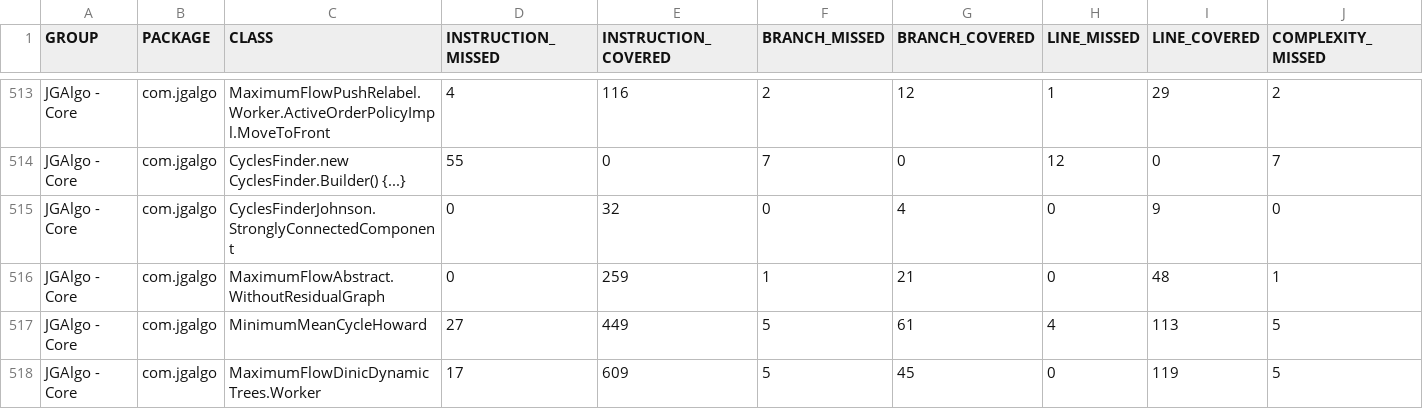
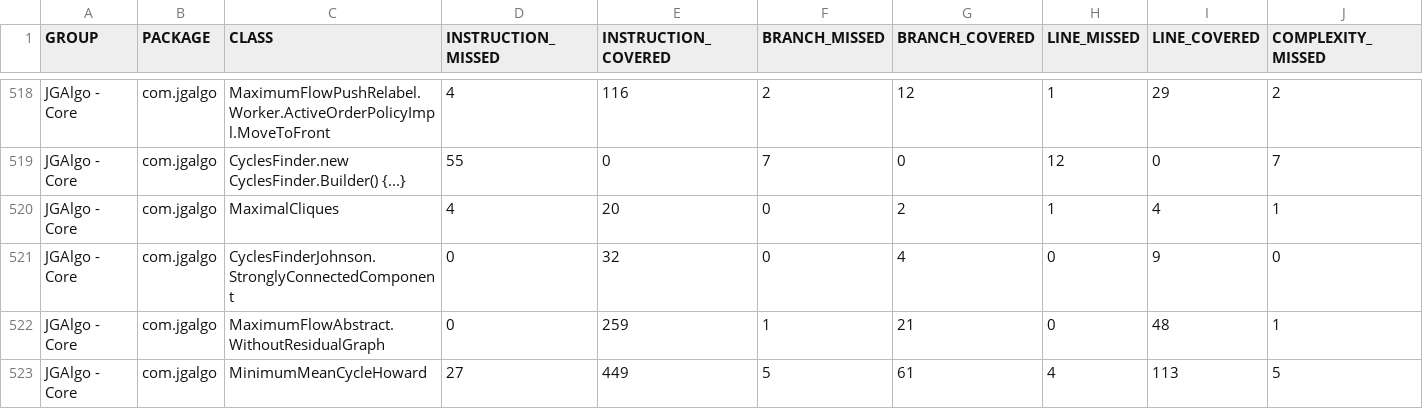
Before and after one commit to barakugav/JGAlgo, a CSV file: jacoco.csv, drawn as a sheet; only a part is shown, gaps mark what is left out; the shorter side is filled out with more unchanged rows; rows hold the shown columns only; the diff covers the shown part only; the diff names each change by its address in the sheet, - before the commit and + after, or states it on an @@ line.

Commit message:
Deploying to coverage from @ barakugav/JGAlgo@ac3475ca6fde88642a758e19ef1db094f7d60fa3 🚀

```diff
--- a/jacoco.csv
+++ b/jacoco.csv
+row 520: JGAlgo - Core | com.jgalgo | MaximalCliques | 4 | 20 | 0 | 2 | 1 | 4 | 1
```
Also changed, not shown: 8 added rows and 6 edited cells elsewhere in this file, 36 other files.
